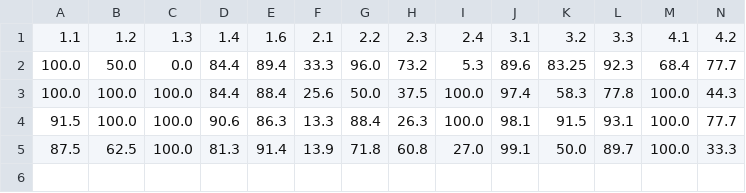
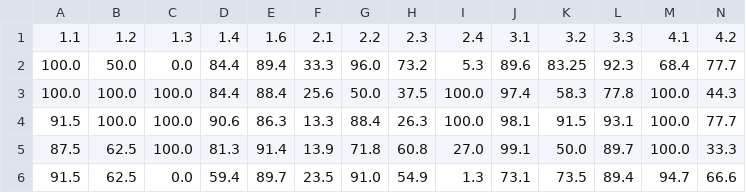
Before and after one commit to okfn/rtei, a CSV file: data/scores_per_country.csv, drawn as a sheet; only a part is shown; rows hold the shown columns only; the diff names each change by its address in the sheet, - before the commit and + after, or states it on an @@ line.

Commit message:
Add Zimbabwe data files

```diff
--- a/data/scores_per_country.csv
+++ b/data/scores_per_country.csv
+row 6: 91.5 | 62.5 | 0.0 | 59.4 | 89.7 | 23.5 | 91.0 | 54.9 | 1.3 | 73.1 | 73.5 | 89.4 | 94.7 | 66.6
```
Also changed, not shown: 4 other files.
